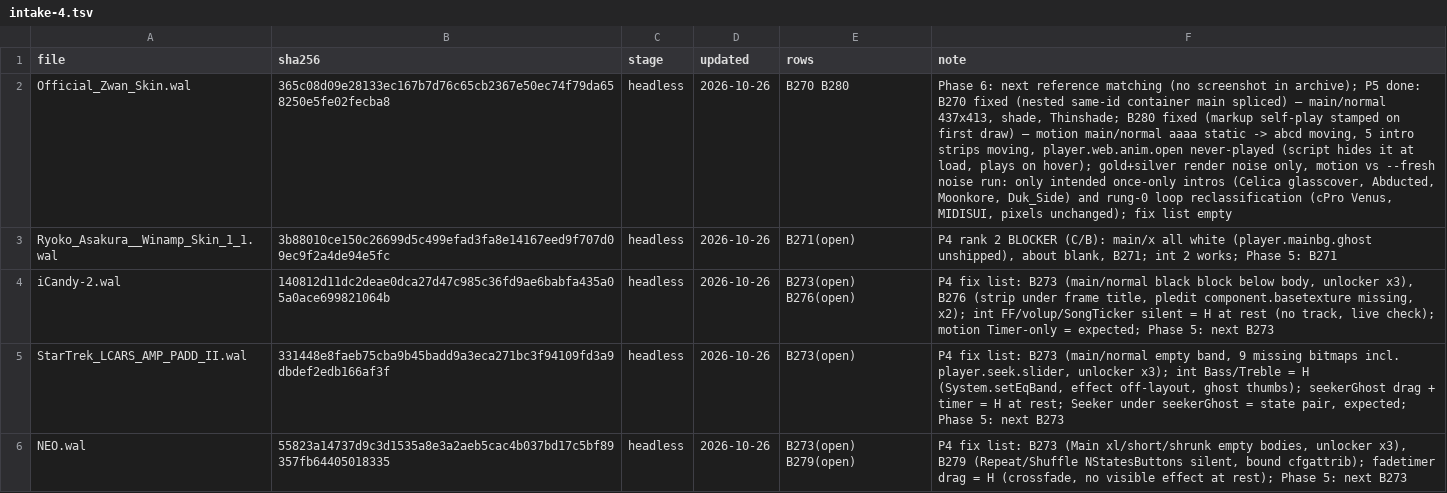
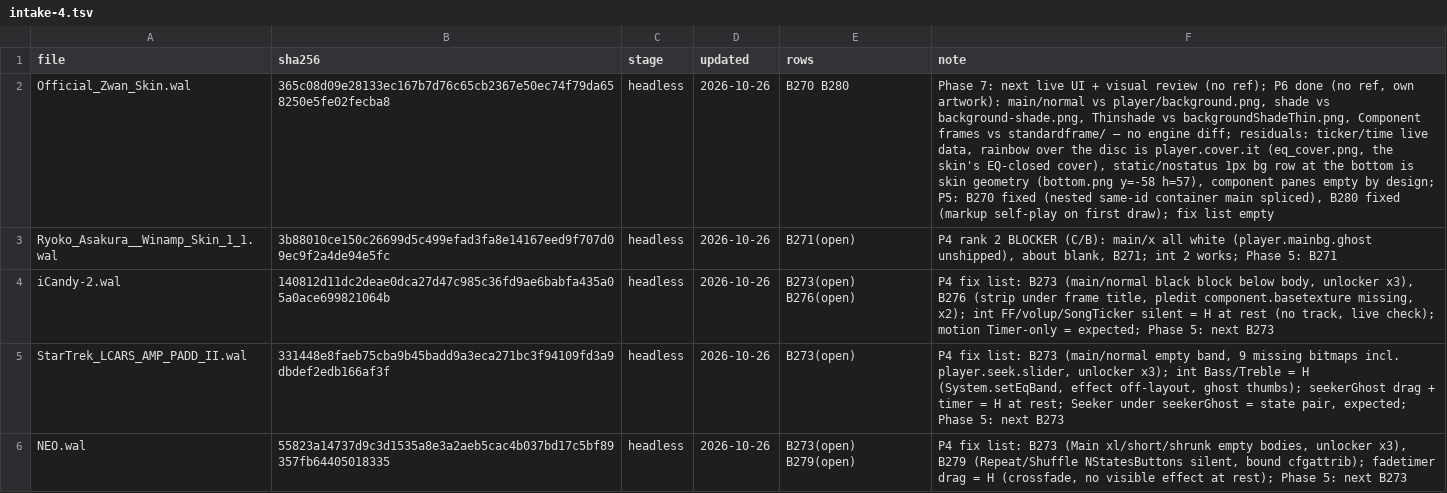
Before and after one commit to ad-repo/nullplayer, a TSV file: docs/winamp-modern/intakes/intake-4.tsv, drawn as a sheet; only a part is shown; the diff names each change by its address in the sheet, - before the commit and + after, or states it on an @@ line.

```diff
--- a/docs/winamp-modern/intakes/intake-4.tsv
+++ b/docs/winamp-modern/intakes/intake-4.tsv
-F2 (note): Phase 6: next reference matching (no screenshot in archive); P5 done: B270 fixed (nested same-id container main spliced) — main/normal 437x413, shade, Thinshade; B280 fixed (markup self-play stamped on first draw) — motion main/normal aaaa static -> abcd moving, 5 intro strips moving, player.web.anim.open never-played (script hides it at load, plays on hover); gold+silver render noise only, motion vs --fresh noise run: only intended once-only intros (Celica glasscover, Abducted, Moonkore, Duk_Side) and rung-0 loop reclassification (cPro Venus, MIDISUI, pixels unchanged); fix list…
+F2 (note): Phase 7: next live UI + visual review (no ref); P6 done (no ref, own artwork): main/normal vs player/background.png, shade vs background-shade.png, Thinshade vs backgroundShadeThin.png, Component frames vs standardframe/ — no engine diff; residuals: ticker/time live data, rainbow over the disc is player.cover.it (eq_cover.png, the skin's EQ-closed cover), static/nostatus 1px bg row at the bottom is skin geometry (bottom.png y=-58 h=57), component panes empty by design; P5: B270 fixed (nested same-id container main spliced), B280 fixed (markup self-play on first draw); fix list…
```
